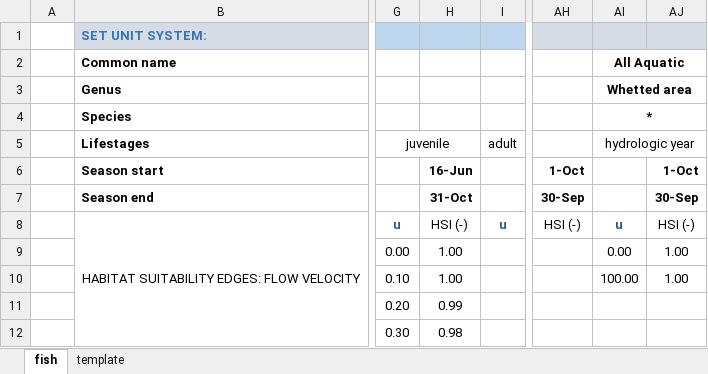
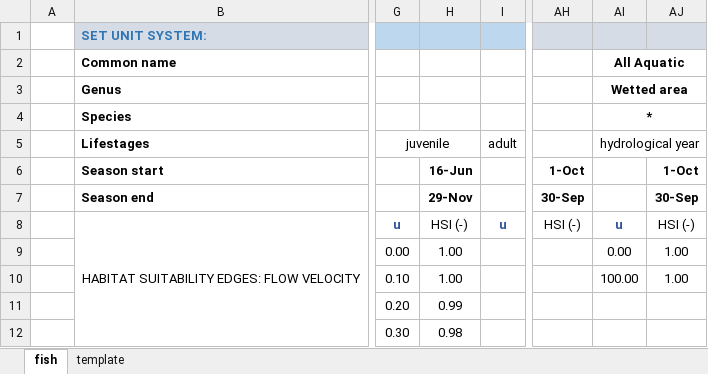
Before and after one commit to RiverArchitect/program, an Excel workbook: .site_packages/templates/Fish.xlsx, sheet fish, drawn as a sheet; only a part is shown, gaps mark what is left out; values as stored, in another font and other column widths than the file's, no borders; conditional formats not drawn; the diff names each change by its address in the sheet, - before the commit and + after, or states it on an @@ line.

```diff
--- a/.site_packages/templates/Fish.xlsx (sheet fish)
+++ b/.site_packages/templates/Fish.xlsx (sheet fish)
-AI3: Whetted area
+AI3: Wetted area
-AI5: hydrologic year
+AI5: hydrological year
-H7: 31-Oct
+H7: 29-Nov
```
Also changed, not shown: 18 other files.
